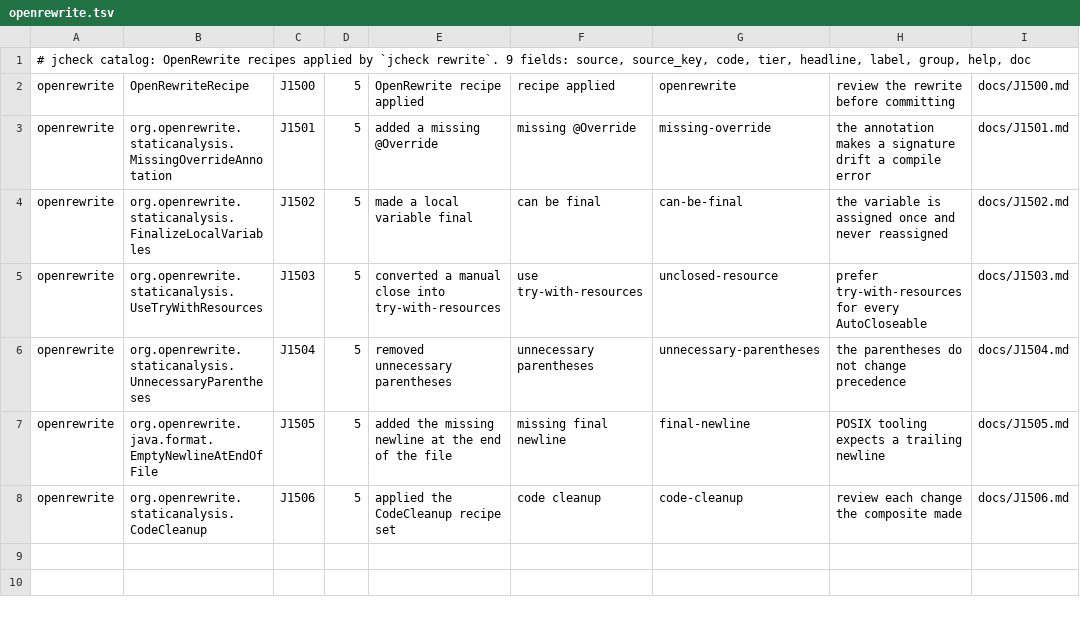
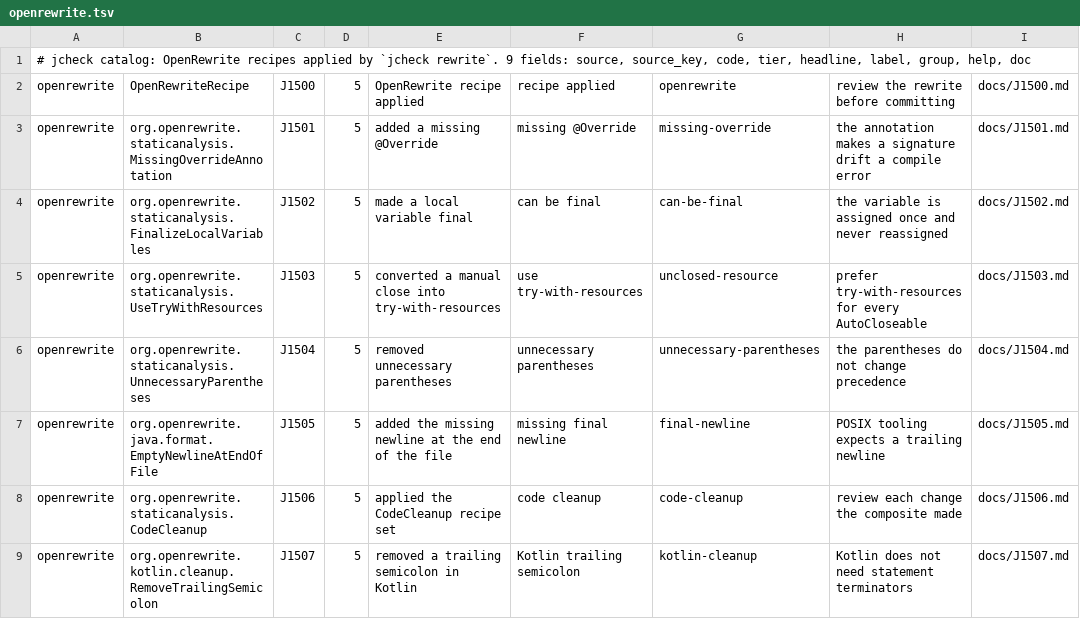
Before and after one commit to thread3d/jcheck, a TSV file: src/main/resources/jcheck/catalog/openrewrite.tsv, drawn as a sheet; the diff names each change by its address in the sheet, - before the commit and + after, or states it on an @@ line.

Commit message:
Rewrite Kotlin sources as well as Java
jcheck rewrite is no longer Java-only: Kotlin files are discovered under
src/main/kotlin, src/test/kotlin, the module equivalents and [project] sources,
and the runner parses .kt/.kts with KotlinParser when rewrite-kotlin is on the
classpath. The frontend is loaded reflectively, so [fix] rewrite_kotlin = false
still compiles and a Kotlin recipe then reports the missing frontend instead of
failing. Kotlin sources are never added to the javac compilation, which stays
Java-only. Applied Kotlin changes are catalogued as J1507
(org.openrewrite.kotlin.cleanup.RemoveTrailingSemicolon) and are snapshotted and
reverted like every other in-place edit.

Catalog is 215 rows. Counts: 1393 default on every JDK; 1509 plugins on JDK 20,
1506 on 21, 1498 on 25.

```diff
--- a/src/main/resources/jcheck/catalog/openrewrite.tsv
+++ b/src/main/resources/jcheck/catalog/openrewrite.tsv
+row 9: openrewrite | org.openrewrite.kotlin.cleanup.RemoveTrailingSemicolon | J1507 | 5 | removed a trailing semicolon in Kotlin | Kotlin trailing semicolon | kotlin-cleanup | Kotlin does not need statement terminators | docs/J1507.md
```
Also changed, not shown: 8 other files.
